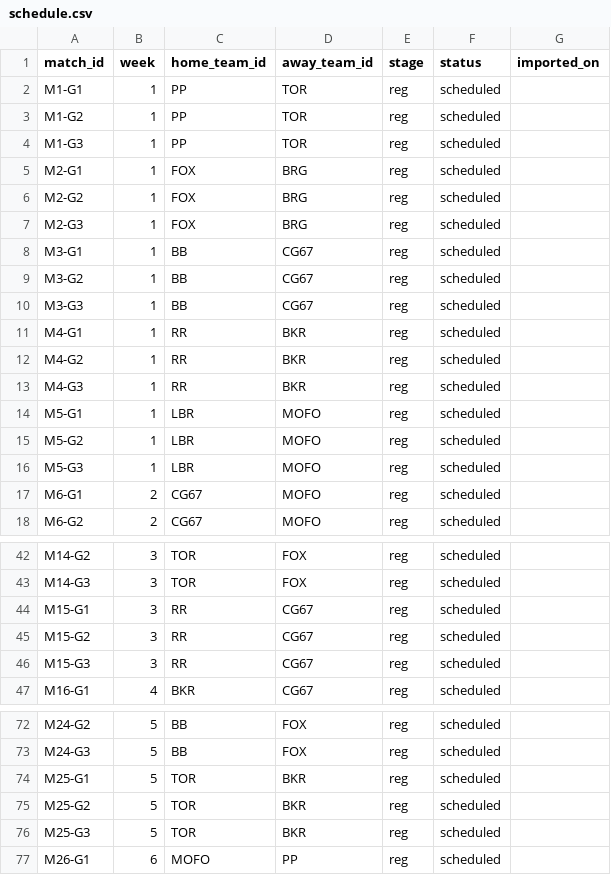
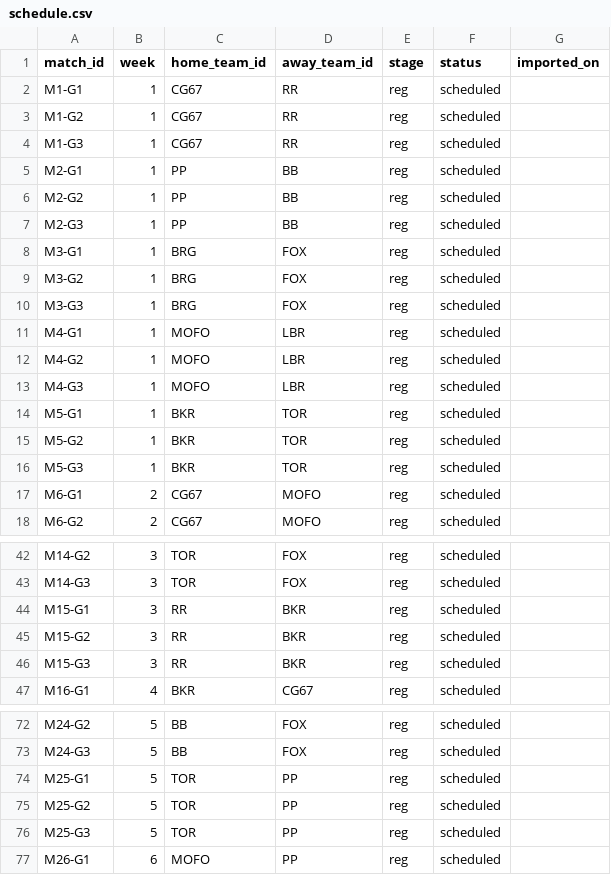
Before and after one commit to SundinWCPL/WCPL, a CSV file: data/S2/schedule.csv, drawn as a sheet; only a part is shown, gaps mark what is left out; the diff covers the shown part only.

Commit message:
Add files via upload

```diff
--- a/data/S2/schedule.csv
+++ b/data/S2/schedule.csv
@@ -1,17 +1,17 @@
 match_id,week,home_team_id,away_team_id,stage,status,imported_on
-M1-G1,1,PP,TOR,reg,scheduled,
-M1-G2,1,PP,TOR,reg,scheduled,
-M1-G3,1,PP,TOR,reg,scheduled,
-M2-G1,1,FOX,BRG,reg,scheduled,
-M2-G2,1,FOX,BRG,reg,scheduled,
-M2-G3,1,FOX,BRG,reg,scheduled,
-M3-G1,1,BB,CG67,reg,scheduled,
-M3-G2,1,BB,CG67,reg,scheduled,
-M3-G3,1,BB,CG67,reg,scheduled,
-M4-G1,1,RR,BKR,reg,scheduled,
-M4-G2,1,RR,BKR,reg,scheduled,
-M4-G3,1,RR,BKR,reg,scheduled,
-M5-G1,1,LBR,MOFO,reg,scheduled,
-M5-G2,1,LBR,MOFO,reg,scheduled,
-M5-G3,1,LBR,MOFO,reg,scheduled,
+M1-G1,1,CG67,RR,reg,scheduled,
+M1-G2,1,CG67,RR,reg,scheduled,
+M1-G3,1,CG67,RR,reg,scheduled,
+M2-G1,1,PP,BB,reg,scheduled,
+M2-G2,1,PP,BB,reg,scheduled,
+M2-G3,1,PP,BB,reg,scheduled,
+M3-G1,1,BRG,FOX,reg,scheduled,
+M3-G2,1,BRG,FOX,reg,scheduled,
+M3-G3,1,BRG,FOX,reg,scheduled,
+M4-G1,1,MOFO,LBR,reg,scheduled,
+M4-G2,1,MOFO,LBR,reg,scheduled,
+M4-G3,1,MOFO,LBR,reg,scheduled,
+M5-G1,1,BKR,TOR,reg,scheduled,
+M5-G2,1,BKR,TOR,reg,scheduled,
+M5-G3,1,BKR,TOR,reg,scheduled,
 M6-G1,2,CG67,MOFO,reg,scheduled,
@@ -43,5 +43,5 @@ M14-G2,3,TOR,FOX,reg,scheduled,
 M14-G3,3,TOR,FOX,reg,scheduled,
-M15-G1,3,RR,CG67,reg,scheduled,
-M15-G2,3,RR,CG67,reg,scheduled,
-M15-G3,3,RR,CG67,reg,scheduled,
+M15-G1,3,RR,BKR,reg,scheduled,
+M15-G2,3,RR,BKR,reg,scheduled,
+M15-G3,3,RR,BKR,reg,scheduled,
 M16-G1,4,BKR,CG67,reg,scheduled,
@@ -73,5 +73,5 @@ M24-G2,5,BB,FOX,reg,scheduled,
 M24-G3,5,BB,FOX,reg,scheduled,
-M25-G1,5,TOR,BKR,reg,scheduled,
-M25-G2,5,TOR,BKR,reg,scheduled,
-M25-G3,5,TOR,BKR,reg,scheduled,
+M25-G1,5,TOR,PP,reg,scheduled,
+M25-G2,5,TOR,PP,reg,scheduled,
+M25-G3,5,TOR,PP,reg,scheduled,
 M26-G1,6,MOFO,PP,reg,scheduled,
```
Also changed, not shown: 3 edited cells elsewhere in this file.
